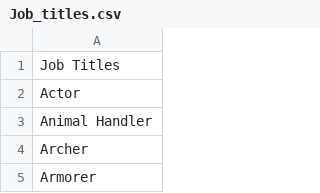
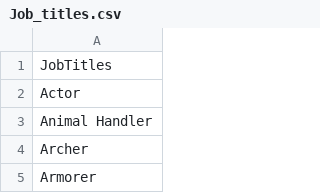
Before and after one commit to OrrionB/UniWebapp, a CSV file: Job_titles.csv, drawn as a sheet; only a part is shown.

```diff
--- a/Job_titles.csv
+++ b/Job_titles.csv
@@ -1,2 +1,2 @@
-Job Titles
+JobTitles
 Actor
```
Also changed, not shown: random_facts.csv, 6 other files.
